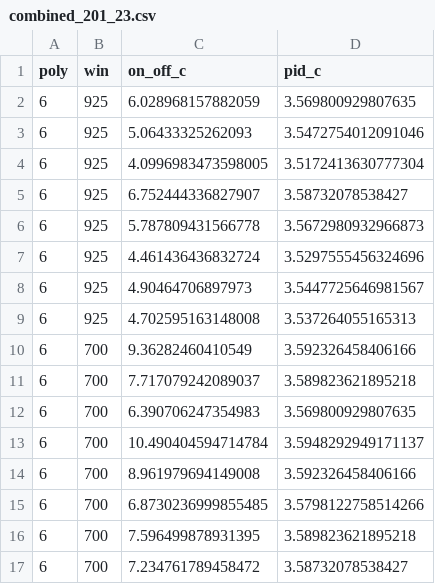
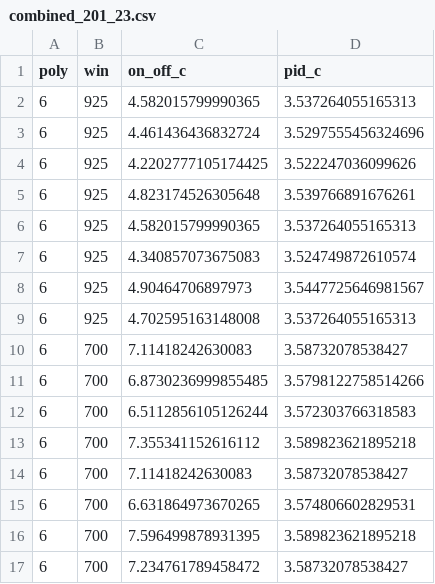
Before and after one commit to SimonFV24/WWPS_analysis_platform, a CSV file: poly_win_2100/combined_201_23.csv, drawn as a sheet.

```diff
--- a/poly_win_2100/combined_201_23.csv
+++ b/poly_win_2100/combined_201_23.csv
@@ -1,16 +1,16 @@
 poly,win,on_off_c,pid_c
-6,925,6.028968157882059,3.569800929807635
-6,925,5.06433325262093,3.5472754012091046
-6,925,4.0996983473598005,3.5172413630777304
-6,925,6.752444336827907,3.58732078538427
-6,925,5.787809431566778,3.5672980932966873
+6,925,4.582015799990365,3.537264055165313
 6,925,4.461436436832724,3.5297555456324696
+6,925,4.2202777105174425,3.522247036099626
+6,925,4.823174526305648,3.539766891676261
+6,925,4.582015799990365,3.537264055165313
+6,925,4.340857073675083,3.524749872610574
 6,925,4.90464706897973,3.5447725646981567
 6,925,4.702595163148008,3.537264055165313
-6,700,9.36282460410549,3.592326458406166
-6,700,7.717079242089037,3.589823621895218
-6,700,6.390706247354983,3.569800929807635
-6,700,10.490404594714784,3.5948292949171137
-6,700,8.961979694149008,3.592326458406166
+6,700,7.11418242630083,3.58732078538427
 6,700,6.8730236999855485,3.5798122758514266
+6,700,6.5112856105126244,3.572303766318583
+6,700,7.355341152616112,3.589823621895218
+6,700,7.11418242630083,3.58732078538427
+6,700,6.631864973670265,3.574806602829531
 6,700,7.596499878931395,3.589823621895218
```
Also changed, not shown: poly_win_2100/combined_202_23.csv, poly_win_2100/combined_203_23.csv, 6 other files.
